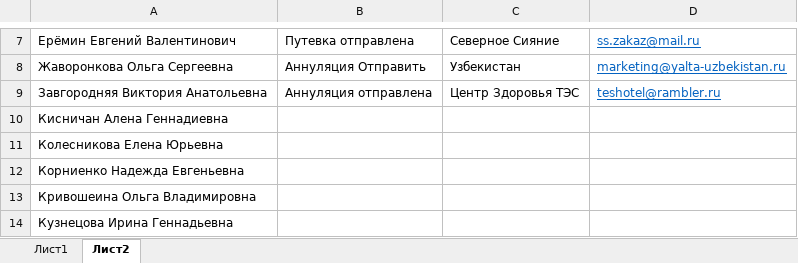
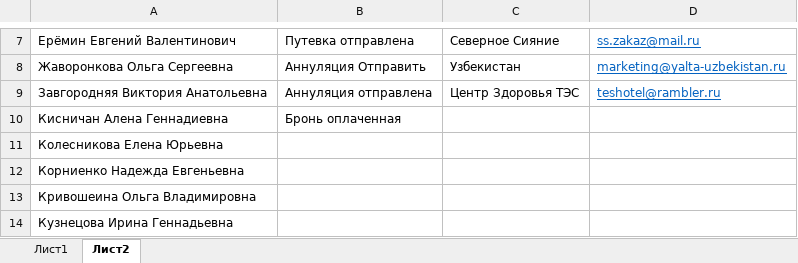
Before and after one commit to VitalyNosov7/COIR, an Excel workbook: COIR.xlsm, sheet Лист2, drawn as a sheet; only a part is shown, gaps mark what is left out; values as stored, in another font and other column widths than the file's, no borders; the diff names each change by its address in the sheet, - before the commit and + after, or states it on an @@ line.

Commit message:
добавлена функция получения эл. почты. обавлен шаблон и функция для получения шалбона оплаченной брони

```diff
--- a/COIR.xlsm (sheet Лист2)
+++ b/COIR.xlsm (sheet Лист2)
-B10: (empty)
+B10: Бронь оплаченная
```
Also changed, not shown: charts or pictures.
